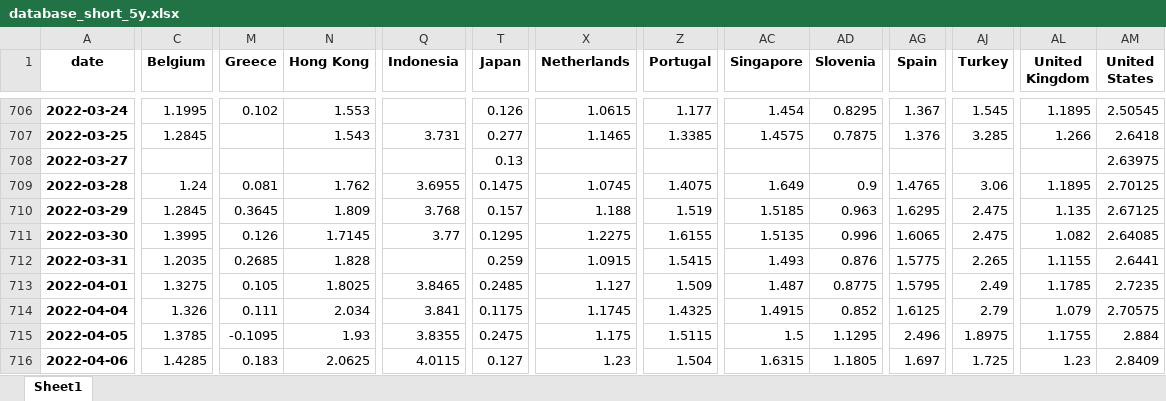
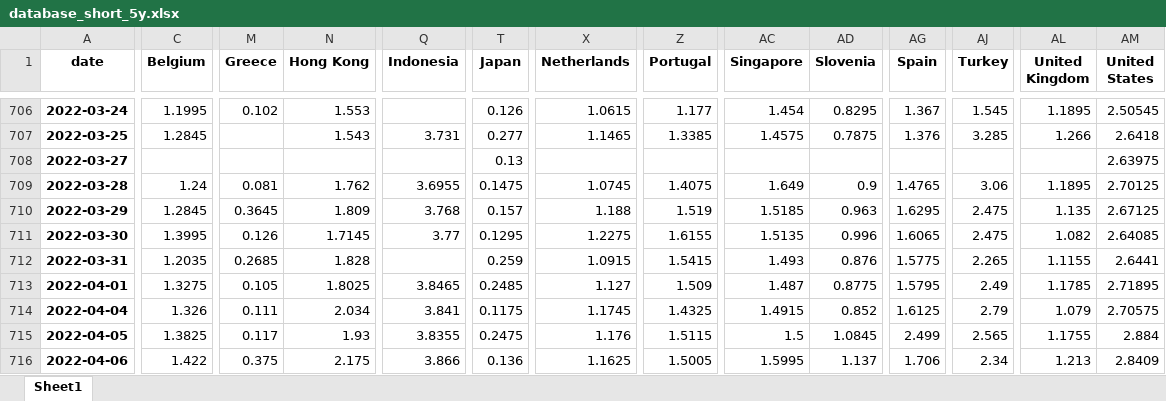
Before and after one commit to cober-data/curvature_database, an Excel workbook: database_short_5y.xlsx, sheet Sheet1, drawn as a sheet; only a part is shown, gaps mark what is left out; values as stored, in another font and other column widths than the file's, no borders; the diff covers the shown part only; the diff names each change by its address in the sheet, - before the commit and + after, or states it on an @@ line.

```diff
--- a/database_short_5y.xlsx (sheet Sheet1)
+++ b/database_short_5y.xlsx (sheet Sheet1)
-AM713 (United States): 2.7235
+AM713 (United States): 2.71895
-C715 (Belgium): 1.3785
+C715 (Belgium): 1.3825
-M715 (Greece): -0.1095
+M715 (Greece): 0.117
-X715 (Netherlands): 1.175
+X715 (Netherlands): 1.176
-AD715 (Slovenia): 1.1295
+AD715 (Slovenia): 1.0845
-AG715 (Spain): 2.496
+AG715 (Spain): 2.499
-AJ715 (Turkey): 1.8975
+AJ715 (Turkey): 2.565
-C716 (Belgium): 1.4285
+C716 (Belgium): 1.422
-M716 (Greece): 0.183
+M716 (Greece): 0.375
-N716 (Hong Kong): 2.0625
+N716 (Hong Kong): 2.175
-Q716 (Indonesia): 4.0115
+Q716 (Indonesia): 3.866
-T716 (Japan): 0.127
+T716 (Japan): 0.136
-X716 (Netherlands): 1.23
+X716 (Netherlands): 1.1625
-Z716 (Portugal): 1.504
+Z716 (Portugal): 1.5005
-AC716 (Singapore): 1.6315
+AC716 (Singapore): 1.5995
-AD716 (Slovenia): 1.1805
+AD716 (Slovenia): 1.137
-AG716 (Spain): 1.697
+AG716 (Spain): 1.706
-AJ716 (Turkey): 1.725
+AJ716 (Turkey): 2.34
-AL716 (United Kingdom): 1.23
+AL716 (United Kingdom): 1.213
```
Also changed, not shown: 1 added row and 20 edited cells elsewhere in this sheet, Bonds_France.xlsx, Bonds_India.xlsx, 39 other files.
